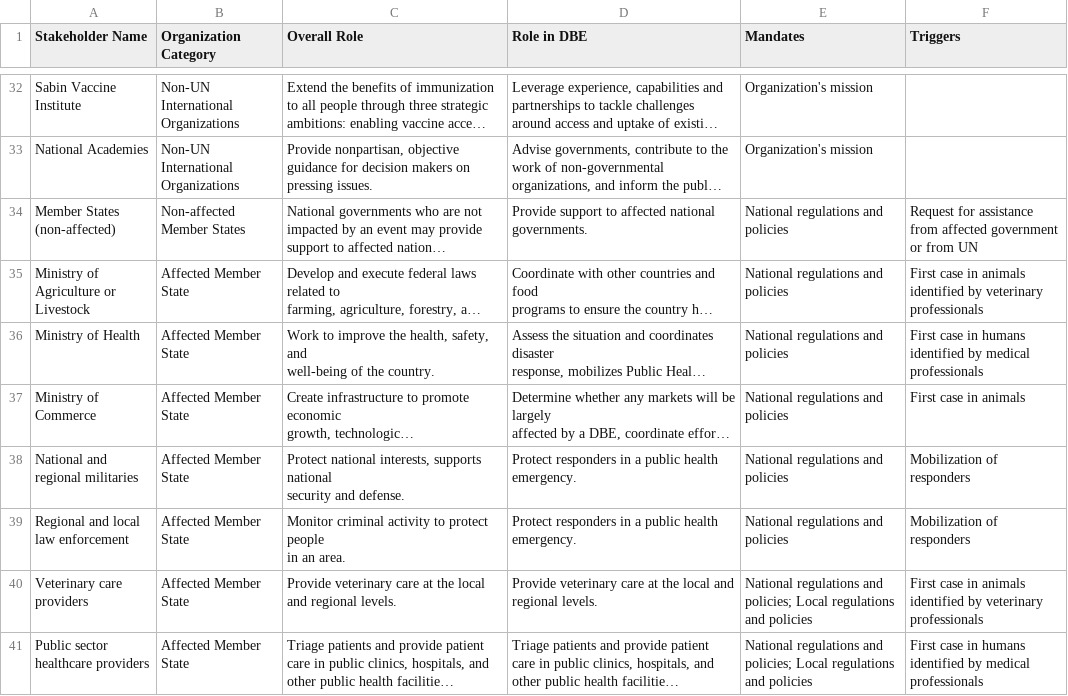
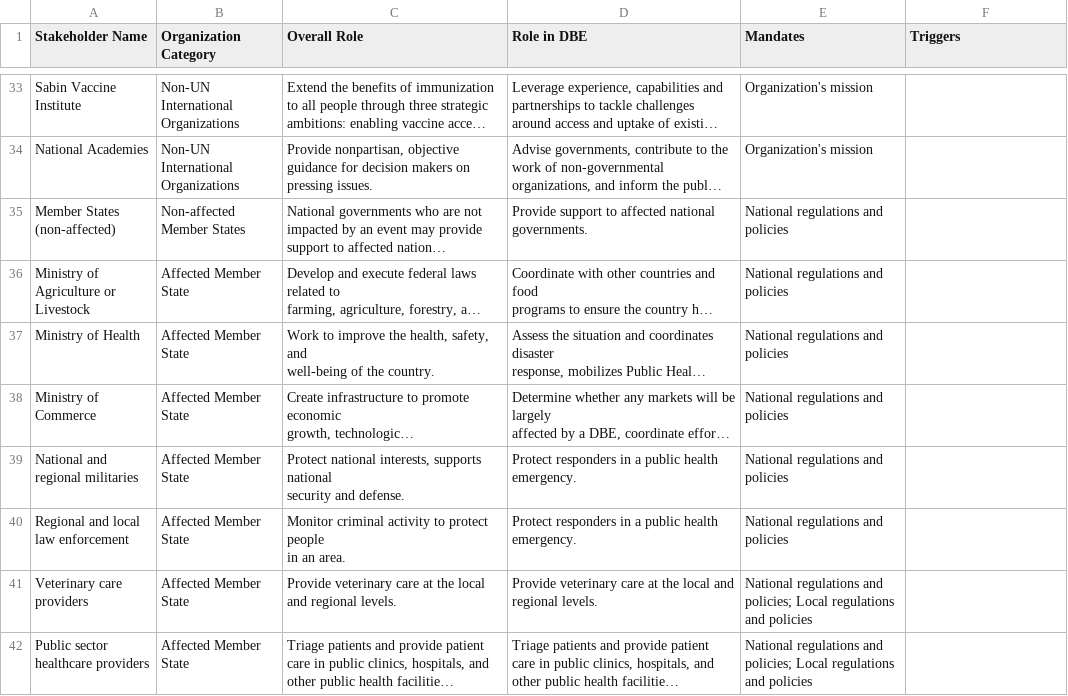
Before and after one commit to talus-analytics-bus/bioscenarios-stakeholders, a TSV file: data/stakeholders.tsv, drawn as a sheet; only a part is shown, gaps mark what is left out; long unchanged cells end in …; addresses are those after the commit; the diff covers the shown part only; the diff names each change by its address in the sheet, - before the commit and + after, or states it on an @@ line.

```diff
--- a/data/stakeholders.tsv
+++ b/data/stakeholders.tsv
-F35 (Triggers): Request for assistance from affected government or from UN
+F35 (Triggers): (empty)
-F36 (Triggers): First case in animals identified by veterinary professionals
+F36 (Triggers): (empty)
-F37 (Triggers): First case in humans identified by medical professionals
+F37 (Triggers): (empty)
-F38 (Triggers): First case in animals
+F38 (Triggers): (empty)
-F39:F40 (Triggers): Mobilization of responders
+F39:F40 (Triggers): (empty)
-F41 (Triggers): First case in animals identified by veterinary professionals
+F41 (Triggers): (empty)
-F42 (Triggers): First case in humans identified by medical professionals
+F42 (Triggers): (empty)
```
Also changed, not shown: 1 added row and 33 edited cells elsewhere in this file.
